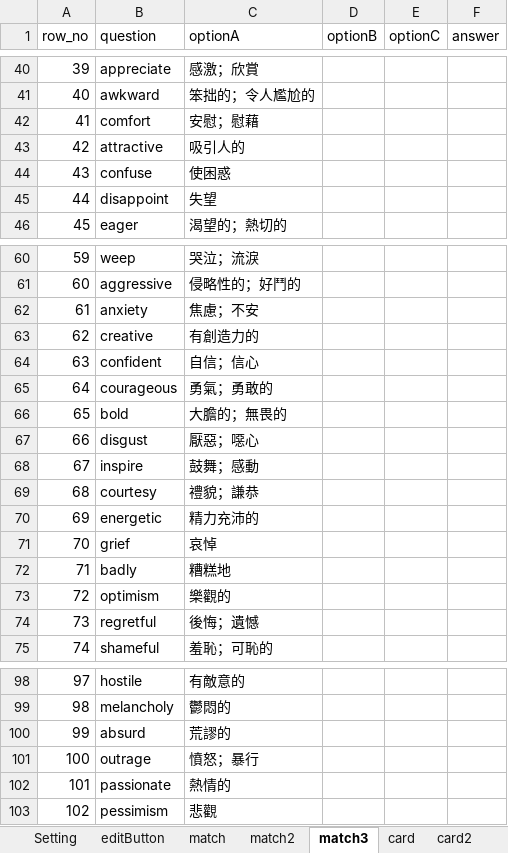
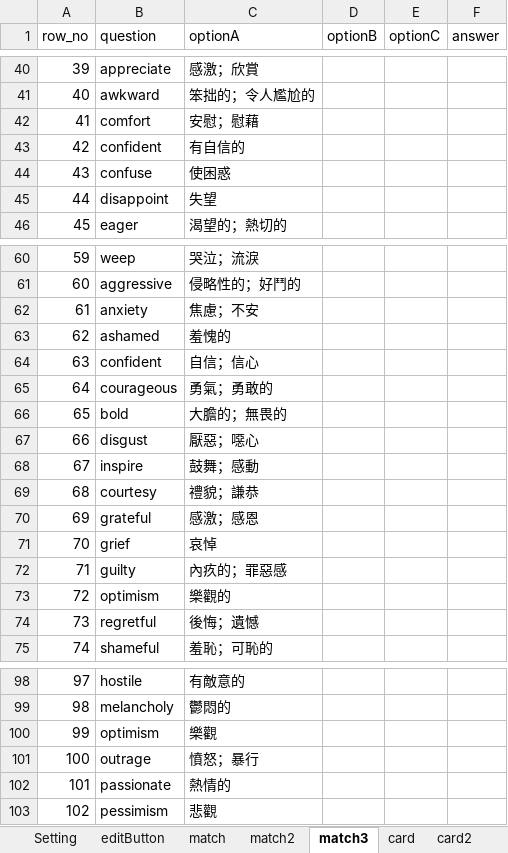
Before and after one commit to cx0701/camera, an Excel workbook: expData.xlsx, sheet match3, drawn as a sheet; only a part is shown, gaps mark what is left out; values as stored, in another font and other column widths than the file's, no borders; the diff names each change by its address in the sheet, - before the commit and + after, or states it on an @@ line.

```diff
--- a/expData.xlsx (sheet match3)
+++ b/expData.xlsx (sheet match3)
-B43 (question): attractive
+B43 (question): confident
-C43 (optionA): 吸引人的
+C43 (optionA): 有自信的
-B63 (question): creative
+B63 (question): ashamed
-C63 (optionA): 有創造力的
+C63 (optionA): 羞愧的
-B70 (question): energetic
+B70 (question): grateful
-C70 (optionA): 精力充沛的
+C70 (optionA): 感激；感恩
-B72 (question): badly
+B72 (question): guilty
-C72 (optionA): 糟糕地
+C72 (optionA): 內疚的；罪惡感
-B100 (question): absurd
+B100 (question): optimism
-C100 (optionA): 荒謬的
+C100 (optionA): 樂觀
```
Also changed, not shown: sheet card2, sheet card, sheet match, sheet Setting, sheet match2, other sheet tabs, 5 other files.
